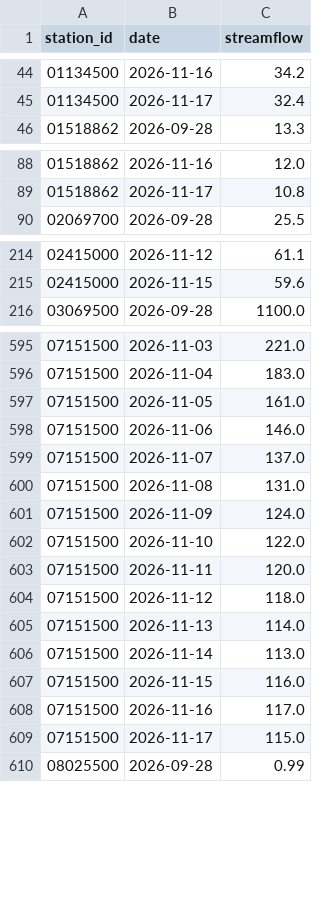
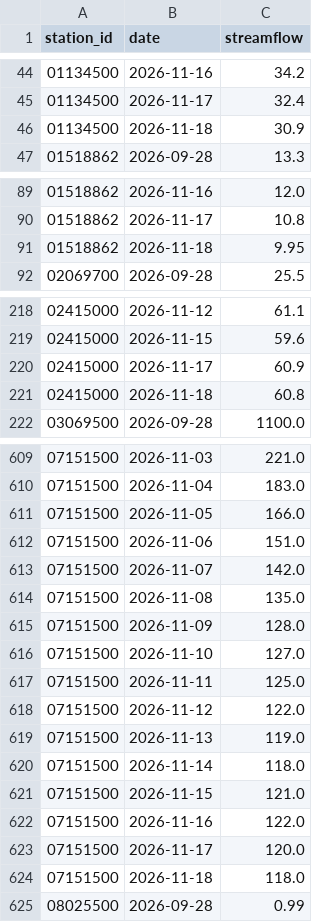
Before and after one commit to Jaugjaug/Portfolio3-hydro-risk-dashboard, a CSV file: data/observations.csv, drawn as a sheet; only a part is shown, gaps mark what is left out; the diff covers the shown part only.

```diff
--- a/data/observations.csv
+++ b/data/observations.csv
@@ -45,2 +45,3 @@ station_id,date,streamflow
 01134500,2026-11-17,32.4
+01134500,2026-11-18,30.9
 01518862,2026-09-28,13.3
@@ -89,2 +90,3 @@ station_id,date,streamflow
 01518862,2026-11-17,10.8
+01518862,2026-11-18,9.95
 02069700,2026-09-28,25.5
@@ -215,2 +219,4 @@ station_id,date,streamflow
 02415000,2026-11-15,59.6
+02415000,2026-11-17,60.9
+02415000,2026-11-18,60.8
 03069500,2026-09-28,1100.0
@@ -596,15 +610,16 @@ station_id,date,streamflow
 07151500,2026-11-04,183.0
-07151500,2026-11-05,161.0
-07151500,2026-11-06,146.0
-07151500,2026-11-07,137.0
-07151500,2026-11-08,131.0
-07151500,2026-11-09,124.0
-07151500,2026-11-10,122.0
-07151500,2026-11-11,120.0
-07151500,2026-11-12,118.0
-07151500,2026-11-13,114.0
-07151500,2026-11-14,113.0
-07151500,2026-11-15,116.0
-07151500,2026-11-16,117.0
-07151500,2026-11-17,115.0
+07151500,2026-11-05,166.0
+07151500,2026-11-06,151.0
+07151500,2026-11-07,142.0
+07151500,2026-11-08,135.0
+07151500,2026-11-09,128.0
+07151500,2026-11-10,127.0
+07151500,2026-11-11,125.0
+07151500,2026-11-12,122.0
+07151500,2026-11-13,119.0
+07151500,2026-11-14,118.0
+07151500,2026-11-15,121.0
+07151500,2026-11-16,122.0
+07151500,2026-11-17,120.0
+07151500,2026-11-18,118.0
 08025500,2026-09-28,0.99
```
Also changed, not shown: 16 added rows and 13 edited cells elsewhere in this file.
